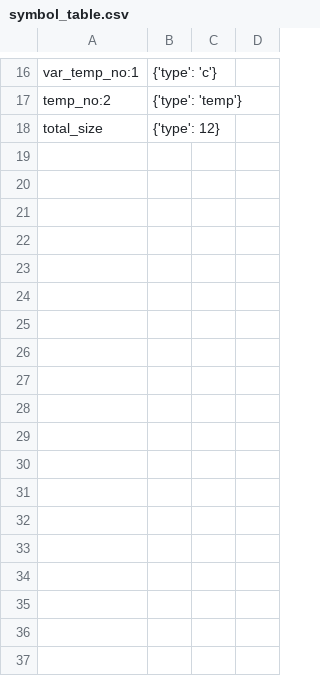
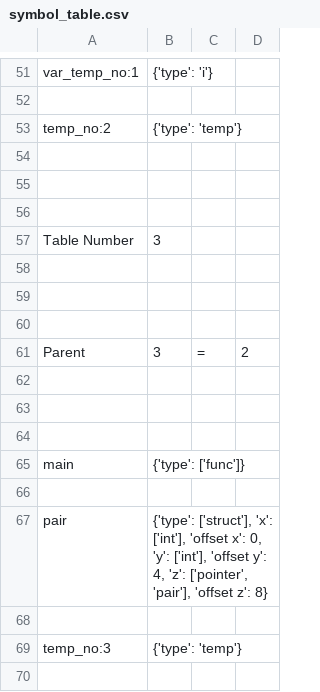
Before and after one commit to nibir8-source/Group_5_CS335_Project, a CSV file: src/symbol_table.csv, drawn as a sheet; only a part is shown, gaps mark what is left out; addresses are those after the commit; the diff covers the shown part only; the diff names each change by its address in the sheet, - before the commit and + after, or states it on an @@ line.

```diff
--- a/src/symbol_table.csv
+++ b/src/symbol_table.csv
-B51: {'type': 'c'}
+B51: {'type': 'i'}
+row 52: (empty)
-row 54: total_size | {'type': 12}
+row 54: (empty)
+row 55: (empty)
+row 56: (empty)
+row 57: Table Number | 3
+row 58: (empty)
+row 59: (empty)
+row 60: (empty)
+row 61: Parent | 3 | = | 2
+row 62: (empty)
+row 63: (empty)
+row 64: (empty)
+row 65: main | {'type': ['func']}
+row 66: (empty)
+row 67: pair | {'type': ['struct'], 'x': ['int'], 'offset x': 0, 'y': ['int'], 'offset y': 4, 'z': ['pointer', 'pair'], 'offset z': 8}
+row 68: (empty)
+row 69: temp_no:3 | {'type': 'temp'}
+row 70: (empty)
```
Also changed, not shown: 108 added rows and 5 edited cells elsewhere in this file, 10 other files.
